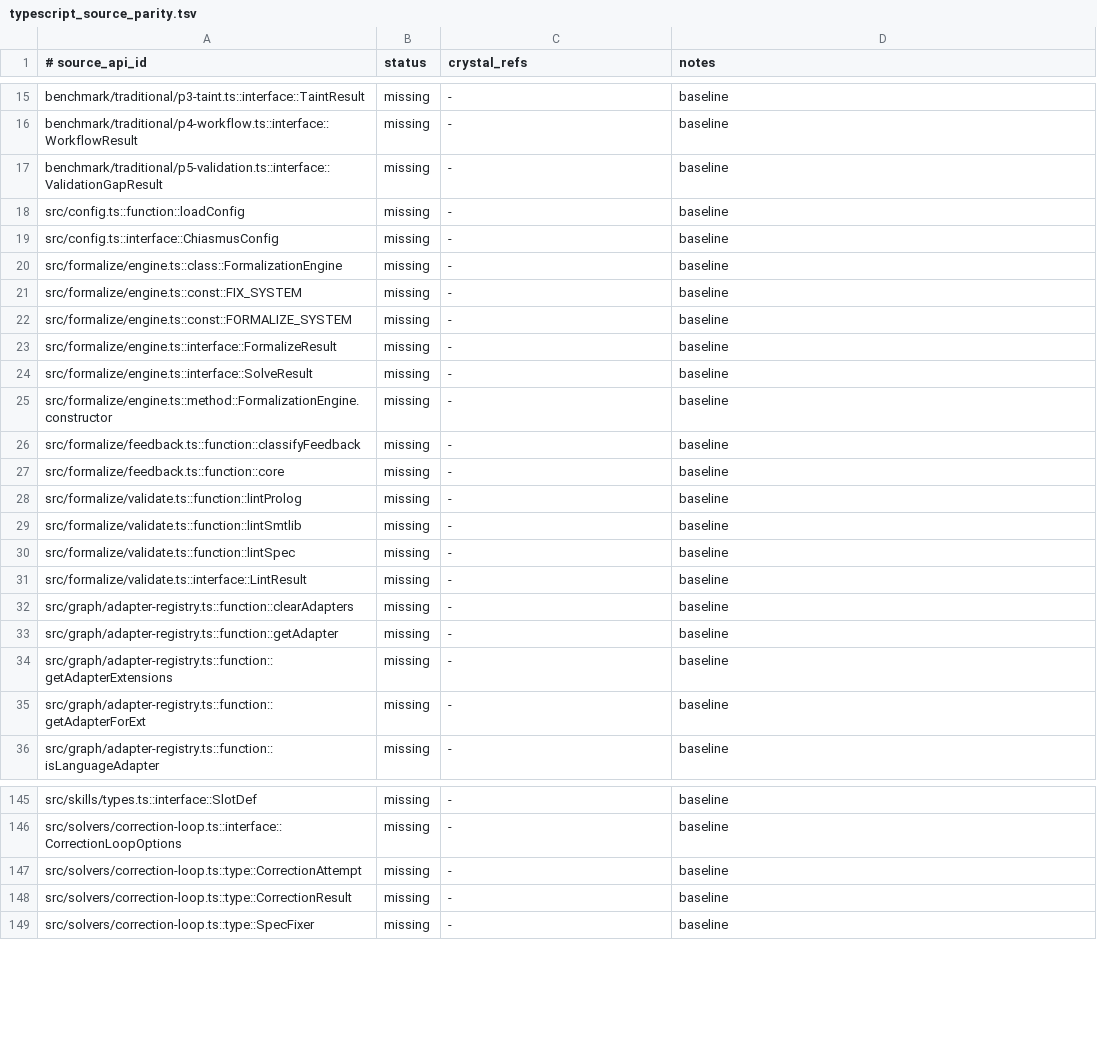
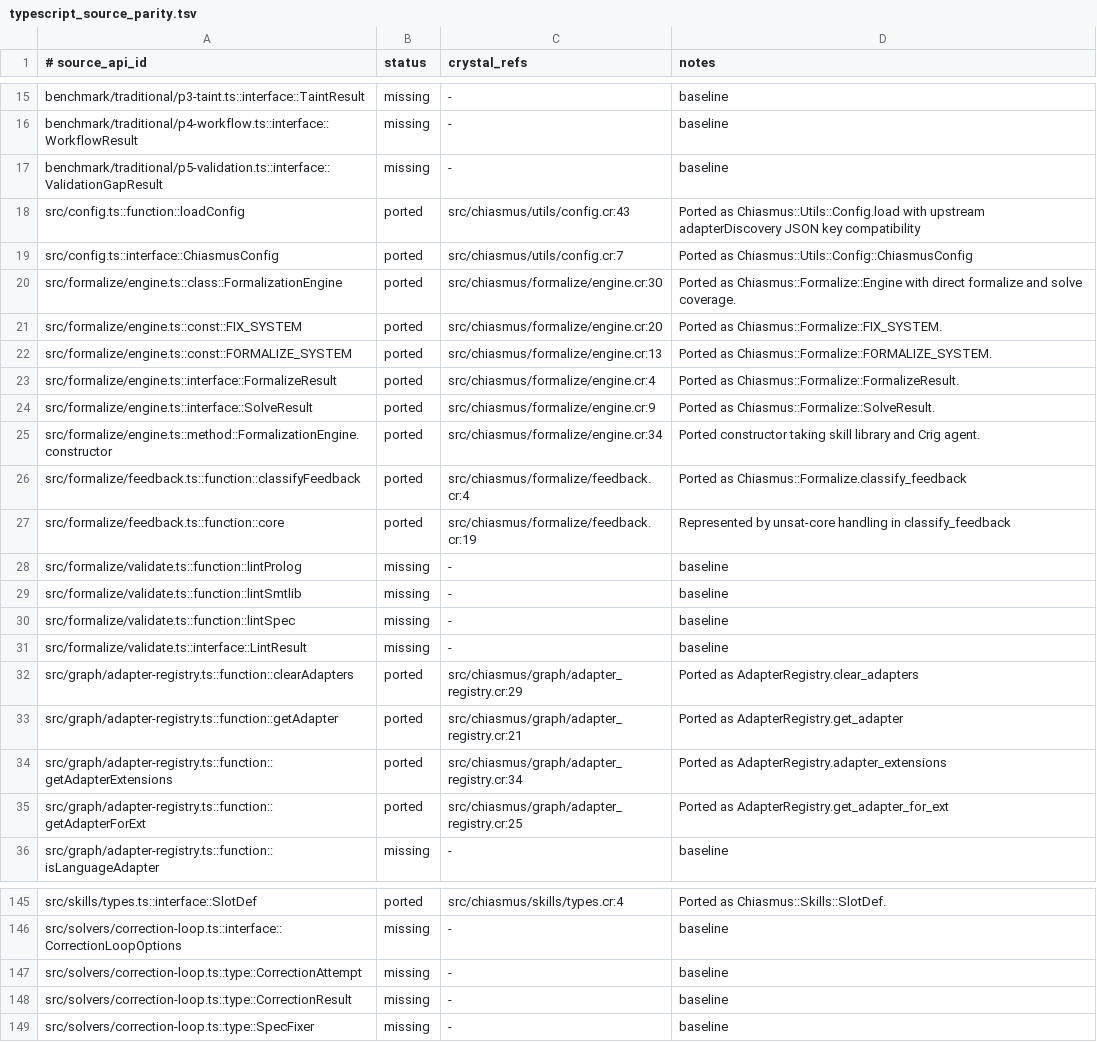
Before and after one commit to dsisnero/chiasmus.cr, a TSV file: plans/inventory/typescript_source_parity.tsv, drawn as a sheet; only a part is shown, gaps mark what is left out; the diff covers the shown part only; the diff names each change by its address in the sheet, - before the commit and + after, or states it on an @@ line.

Commit message:
Expand parity coverage for formalize, skills, and MCP tools
Port the remaining high-value formalize and MCP tool parity slices under TDD, including direct Crystal specs for formalize template selection, skills queries, formalize suggestions, solve fallback behavior, and learn-tool builder usage. Align the local Crig integration with the builder-first API used elsewhere in the repo and fix the stale solve fallback path to use the current mock-agent flow.

Add the starter skill corpus, related-template mapping, persisted skill metadata, and updated MCP response wiring needed to support those behaviors, then refresh the parity manifests and add a dedicated plans/paritiy.md roadmap for the major gaps that still remain.

```diff
--- a/plans/inventory/typescript_source_parity.tsv
+++ b/plans/inventory/typescript_source_parity.tsv
-B18:B27 (status): missing
+B18:B27 (status): ported
-C18 (crystal_refs): -
+C18 (crystal_refs): src/chiasmus/utils/config.cr:43
-D18 (notes): baseline
+D18 (notes): Ported as Chiasmus::Utils::Config.load with upstream adapterDiscovery JSON key compatibility
-C19 (crystal_refs): -
+C19 (crystal_refs): src/chiasmus/utils/config.cr:7
-D19 (notes): baseline
+D19 (notes): Ported as Chiasmus::Utils::Config::ChiasmusConfig
-C20 (crystal_refs): -
+C20 (crystal_refs): src/chiasmus/formalize/engine.cr:30
-D20 (notes): baseline
+D20 (notes): Ported as Chiasmus::Formalize::Engine with direct formalize and solve coverage.
-C21 (crystal_refs): -
+C21 (crystal_refs): src/chiasmus/formalize/engine.cr:20
-D21 (notes): baseline
+D21 (notes): Ported as Chiasmus::Formalize::FIX_SYSTEM.
-C22 (crystal_refs): -
+C22 (crystal_refs): src/chiasmus/formalize/engine.cr:13
-D22 (notes): baseline
+D22 (notes): Ported as Chiasmus::Formalize::FORMALIZE_SYSTEM.
-C23 (crystal_refs): -
+C23 (crystal_refs): src/chiasmus/formalize/engine.cr:4
-D23 (notes): baseline
+D23 (notes): Ported as Chiasmus::Formalize::FormalizeResult.
-C24 (crystal_refs): -
+C24 (crystal_refs): src/chiasmus/formalize/engine.cr:9
-D24 (notes): baseline
+D24 (notes): Ported as Chiasmus::Formalize::SolveResult.
-C25 (crystal_refs): -
+C25 (crystal_refs): src/chiasmus/formalize/engine.cr:34
-D25 (notes): baseline
+D25 (notes): Ported constructor taking skill library and Crig agent.
-C26 (crystal_refs): -
+C26 (crystal_refs): src/chiasmus/formalize/feedback.cr:4
-D26 (notes): baseline
+D26 (notes): Ported as Chiasmus::Formalize.classify_feedback
-C27 (crystal_refs): -
+C27 (crystal_refs): src/chiasmus/formalize/feedback.cr:19
-D27 (notes): baseline
+D27 (notes): Represented by unsat-core handling in classify_feedback
-B32:B35 (status): missing
+B32:B35 (status): ported
-C32 (crystal_refs): -
+C32 (crystal_refs): src/chiasmus/graph/adapter_registry.cr:29
-D32 (notes): baseline
+D32 (notes): Ported as AdapterRegistry.clear_adapters
-C33 (crystal_refs): -
+C33 (crystal_refs): src/chiasmus/graph/adapter_registry.cr:21
-D33 (notes): baseline
+D33 (notes): Ported as AdapterRegistry.get_adapter
-C34 (crystal_refs): -
+C34 (crystal_refs): src/chiasmus/graph/adapter_registry.cr:34
-D34 (notes): baseline
+D34 (notes): Ported as AdapterRegistry.adapter_extensions
-C35 (crystal_refs): -
+C35 (crystal_refs): src/chiasmus/graph/adapter_registry.cr:25
-D35 (notes): baseline
+D35 (notes): Ported as AdapterRegistry.get_adapter_for_ext
-B145 (status): missing
+B145 (status): ported
-C145 (crystal_refs): -
+C145 (crystal_refs): src/chiasmus/skills/types.cr:4
-D145 (notes): baseline
+D145 (notes): Ported as Chiasmus::Skills::SlotDef.
```
Also changed, not shown: 93 edited cells elsewhere in this file, 37 other files.
